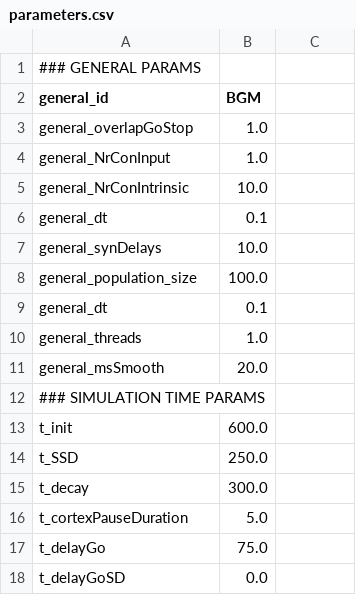
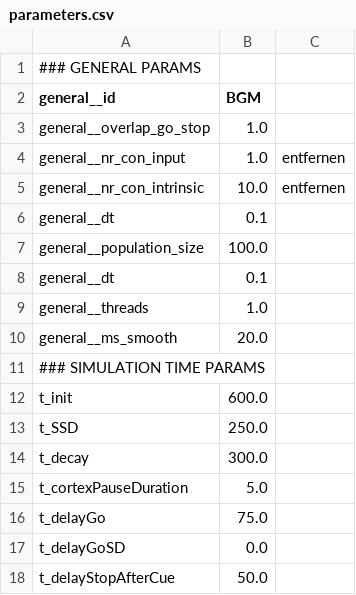
Before and after one commit to Olimaol/BGM_22, a CSV file: model_package/BGM_22/parameters.csv, drawn as a sheet; only a part is shown; the shorter side is filled out with more unchanged rows; the diff covers the shown part only.

```diff
--- a/model_package/BGM_22/parameters.csv
+++ b/model_package/BGM_22/parameters.csv
@@ -2,10 +2,9 @@
-general_id,BGM
-general_overlapGoStop,1.0
-general_NrConInput,1.0
-general_NrConIntrinsic,10.0
-general_dt,0.1
-general_synDelays,10.0
-general_population_size,100.0
-general_dt,0.1
-general_threads,1.0
-general_msSmooth,20.0
+general__id,BGM,
+general__overlap_go_stop,1.0,
+general__nr_con_input,1.0,entfernen
+general__nr_con_intrinsic,10.0,entfernen
+general__dt,0.1,
+general__population_size,100.0,
+general__dt,0.1,
+general__threads,1.0,
+general__ms_smooth,20.0,
```
Also changed, not shown: 51 added rows elsewhere in this file, 4 other files.
